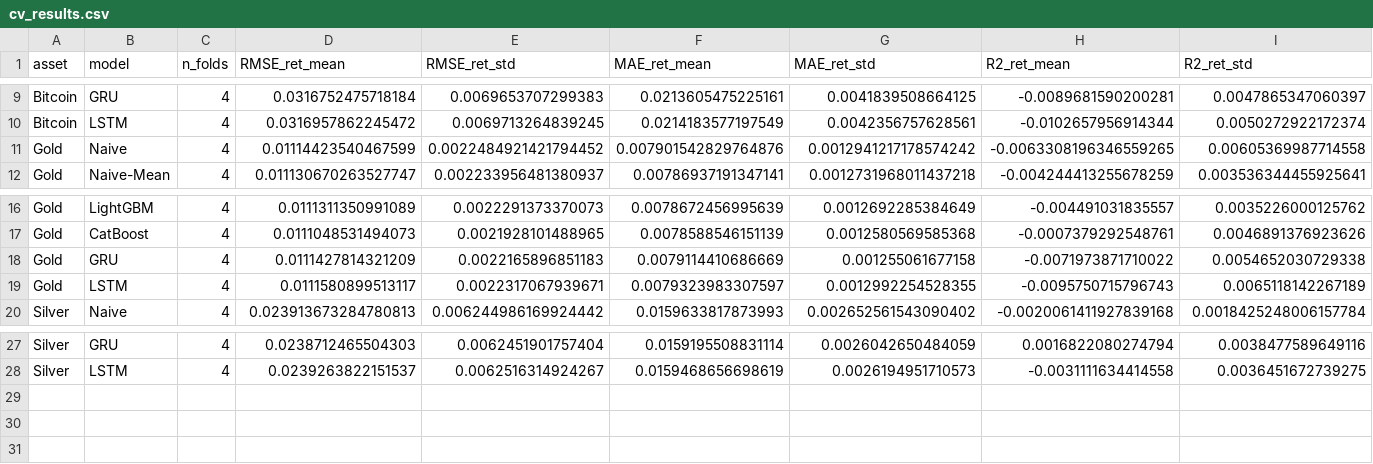
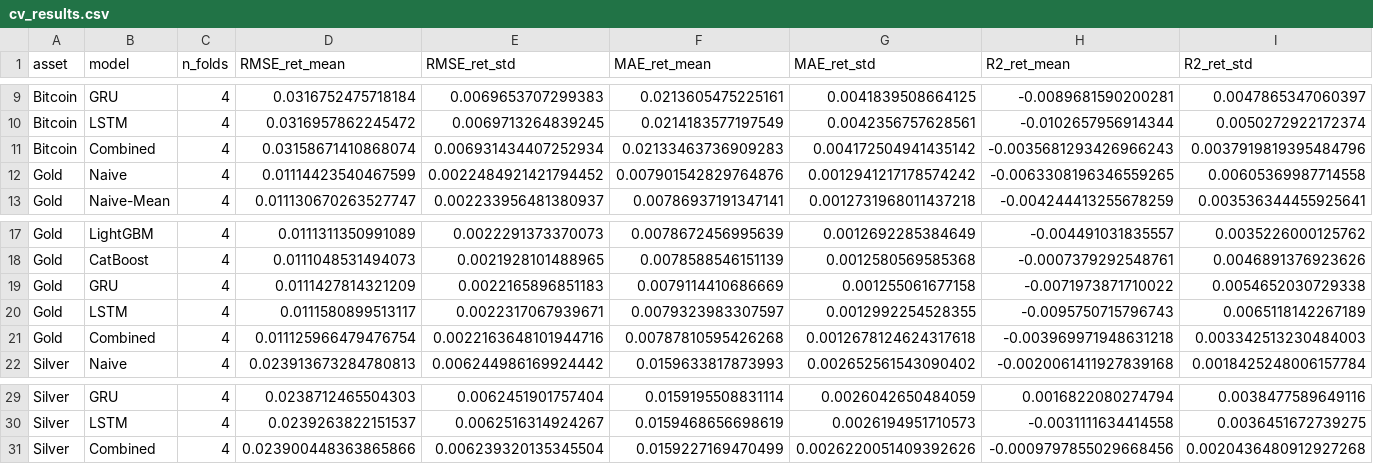
Before and after one commit to robindevelops/btc-forex-gold-silver-price-predictor, a CSV file: results/cv_results.csv, drawn as a sheet; only a part is shown, gaps mark what is left out; rows hold the shown columns only; the diff names each change by its address in the sheet, - before the commit and + after, or states it on an @@ line.

```diff
--- a/results/cv_results.csv
+++ b/results/cv_results.csv
+row 11: Bitcoin | Combined | 4 | 0.03158671410868074 | 0.006931434407252934 | 0.02133463736909283 | 0.004172504941435142 | -0.0035681293426966243 | 0.0037919819395484796
+row 21: Gold | Combined | 4 | 0.011125966479476754 | 0.0022163648101944716 | 0.00787810595426268 | 0.0012678124624317618 | -0.003969971948631218 | 0.003342513230484003
+row 31: Silver | Combined | 4 | 0.023900448363865866 | 0.006239320135345504 | 0.0159227169470499 | 0.0026220051409392626 | -0.0009797855029668456 | 0.0020436480912927268
```
Also changed, not shown: results/final_test_results.csv, results/regime_analysis.csv, 57 other files.
